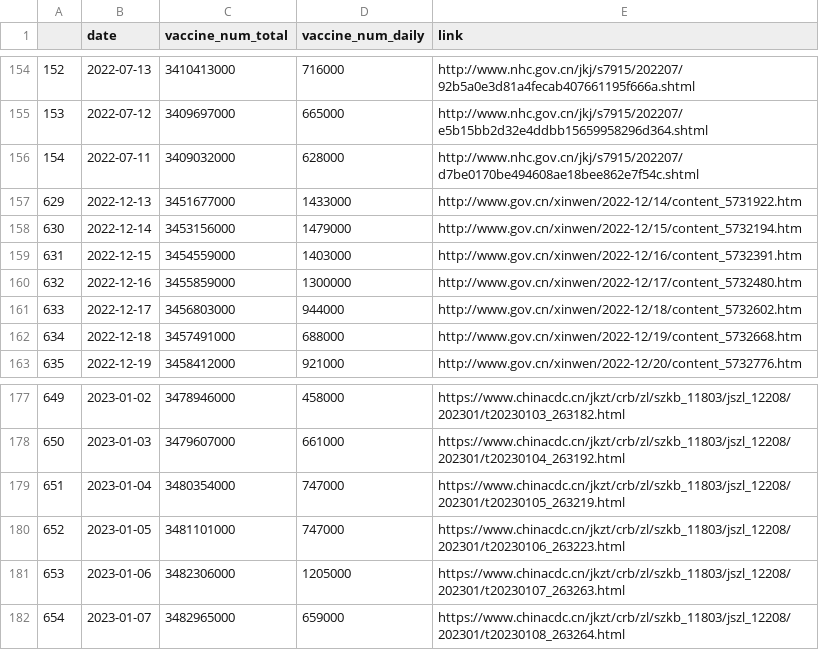
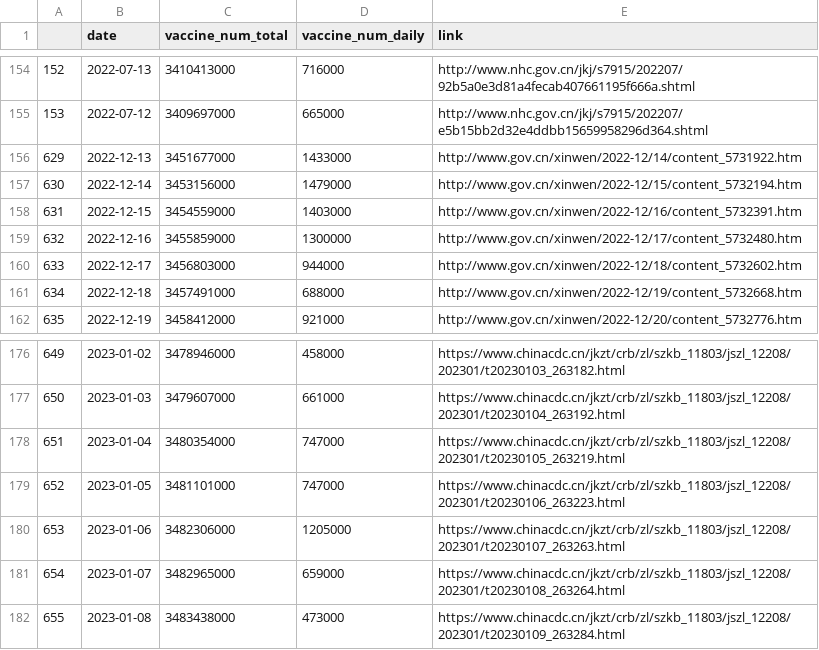
Before and after one commit to yong-xiong/china-vaccination, a CSV file: daily_update_180days.csv, drawn as a sheet; only a part is shown, gaps mark what is left out.

```diff
--- a/daily_update_180days.csv
+++ b/daily_update_180days.csv
@@ -155,3 +155,2 @@
 153,2022-07-12,3409697000,665000,http://www.nhc.gov.cn/jkj/s7915/202207/e5b15bb2d32e4ddbb15659958296d364.shtml
-154,2022-07-11,3409032000,628000,http://www.nhc.gov.cn/jkj/s7915/202207/d7be0170be494608ae18bee862e7f54c.shtml
 629,2022-12-13,3451677000,1433000,http://www.gov.cn/xinwen/2022-12/14/content_5731922.htm
@@ -182 +181,2 @@
 654,2023-01-07,3482965000,659000,https://www.chinacdc.cn/jkzt/crb/zl/szkb_11803/jszl_12208/202301/t20230108_263264.html
+655,2023-01-08,3483438000,473000,https://www.chinacdc.cn/jkzt/crb/zl/szkb_11803/jszl_12208/202301/t20230109_263284.html
```
Also changed, not shown: daily_update.csv.
